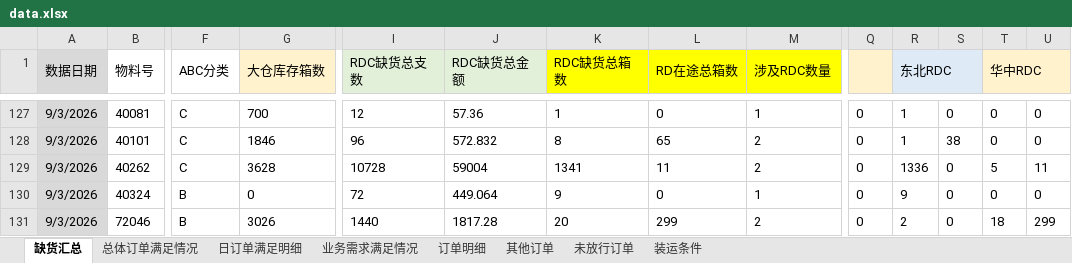
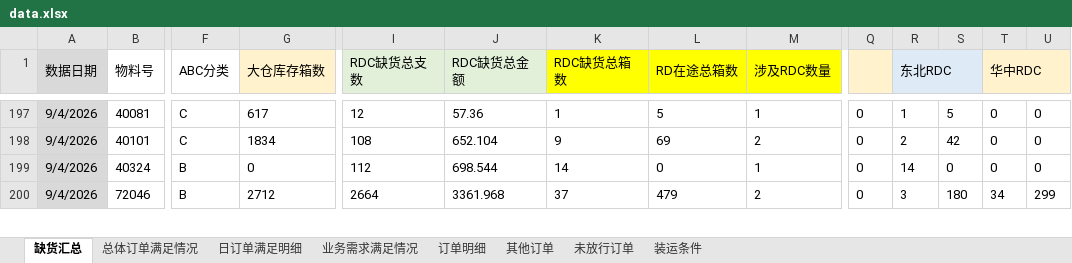
Before and after one commit to zhangyufei345/rdc-dashboard, an Excel workbook: data.xlsx, sheet 缺货汇总, drawn as a sheet; only a part is shown, gaps mark what is left out; values as stored, in another font and other column widths than the file's, no borders; conditional formats not drawn; removed rows and columns are numbered as before the commit, all else as after; rows hold the shown columns only; the diff covers the shown part only; the diff names each change by its address in the sheet, - before the commit and + after, or states it on an @@ line.

Commit message:
v251: 更新 9 月订单部署（补入 09-04、09-05）
数据源：桌面「更新部署/9月RDC订单满足汇总.xlsx」（9/7 09:07 导出，878,225 B），覆盖 data.xlsx。
订单明细日期覆盖 09-01~09-05（原止于 09-03）：09-04 新增 1005 行、09-05 新增 51 行，
09-01~09-03 有 38 行 SAP 重抽修订；缺货汇总 191→260 行；未放行订单 461→734 行（存量快照，
切片 09-04→09-07）；其他订单 18 行、装运条件 7 行均未变。1~8 月 json 全部未动。

实测影响（A/B：git show HEAD:data.json 为旧基线，同一份统计脚本跑两遍）：
orderDetail 238,371→239,420 行；shortage 8,335→8,404 行；最新数据日 2026-09-03→2026-09-05。

BUILD_VERSION 250→251（仅展示版本号，便于核对命中最新部署）；DB_VERSION 保持 228 不动
——纯数据更新，用户端按 manifest 哈希增量重拉 data.json，不触发 clearIDB 全量重下。

```diff
--- a/data.xlsx (sheet 缺货汇总)
+++ b/data.xlsx (sheet 缺货汇总)
-A197:A198 (数据日期): 9/3/2026
+A197:A198 (数据日期): 9/4/2026
-G197 (大仓库存箱数): 700
+G197 (大仓库存箱数): 617
-L197 (RD在途总箱数): 0
+L197 (RD在途总箱数): 5
-S197: 0
+S197: 5
-G198 (大仓库存箱数): 1846
+G198 (大仓库存箱数): 1834
-I198 (RDC缺货总支数): 96
+I198 (RDC缺货总支数): 108
-J198 (RDC缺货总金额): 572.832
+J198 (RDC缺货总金额): 652.104
-K198 (RDC缺货总箱数): 8
+K198 (RDC缺货总箱数): 9
-L198 (RD在途总箱数): 65
+L198 (RD在途总箱数): 69
-R198 (东北RDC): 1
+R198 (东北RDC): 2
-S198: 38
+S198: 42
-row 129: 9/3/2026 | 40262 | C | 3628 | 10728 | 59004 | 1341 | 11 | 2 | 0 | 1336 | 0 | 5 | 11
-A199:A200 (数据日期): 9/3/2026
+A199:A200 (数据日期): 9/4/2026
-I199 (RDC缺货总支数): 72
+I199 (RDC缺货总支数): 112
-J199 (RDC缺货总金额): 449.064
+J199 (RDC缺货总金额): 698.544
-K199 (RDC缺货总箱数): 9
+K199 (RDC缺货总箱数): 14
-R199 (东北RDC): 9
+R199 (东北RDC): 14
-G200 (大仓库存箱数): 3026
+G200 (大仓库存箱数): 2712
-I200 (RDC缺货总支数): 1440
+I200 (RDC缺货总支数): 2664
-J200 (RDC缺货总金额): 1817.28
+J200 (RDC缺货总金额): 3361.968
-K200 (RDC缺货总箱数): 20
+K200 (RDC缺货总箱数): 37
-L200 (RD在途总箱数): 299
+L200 (RD在途总箱数): 479
-R200 (东北RDC): 2
+R200 (东北RDC): 3
-S200: 0
+S200: 180
-T200 (华中RDC): 18
+T200 (华中RDC): 34
```
Also changed, not shown: 19 added rows, 12 removed rows, 6 hidden or unhidden rows and 294 edited cells elsewhere in this sheet, sheet 未放行订单, sheet 订单明细, sheet 业务需求满足情况, sheet 总体订单满足情况, sheet 日订单满足明细, formulas that keep their value, hidden cells, 6 other files.
